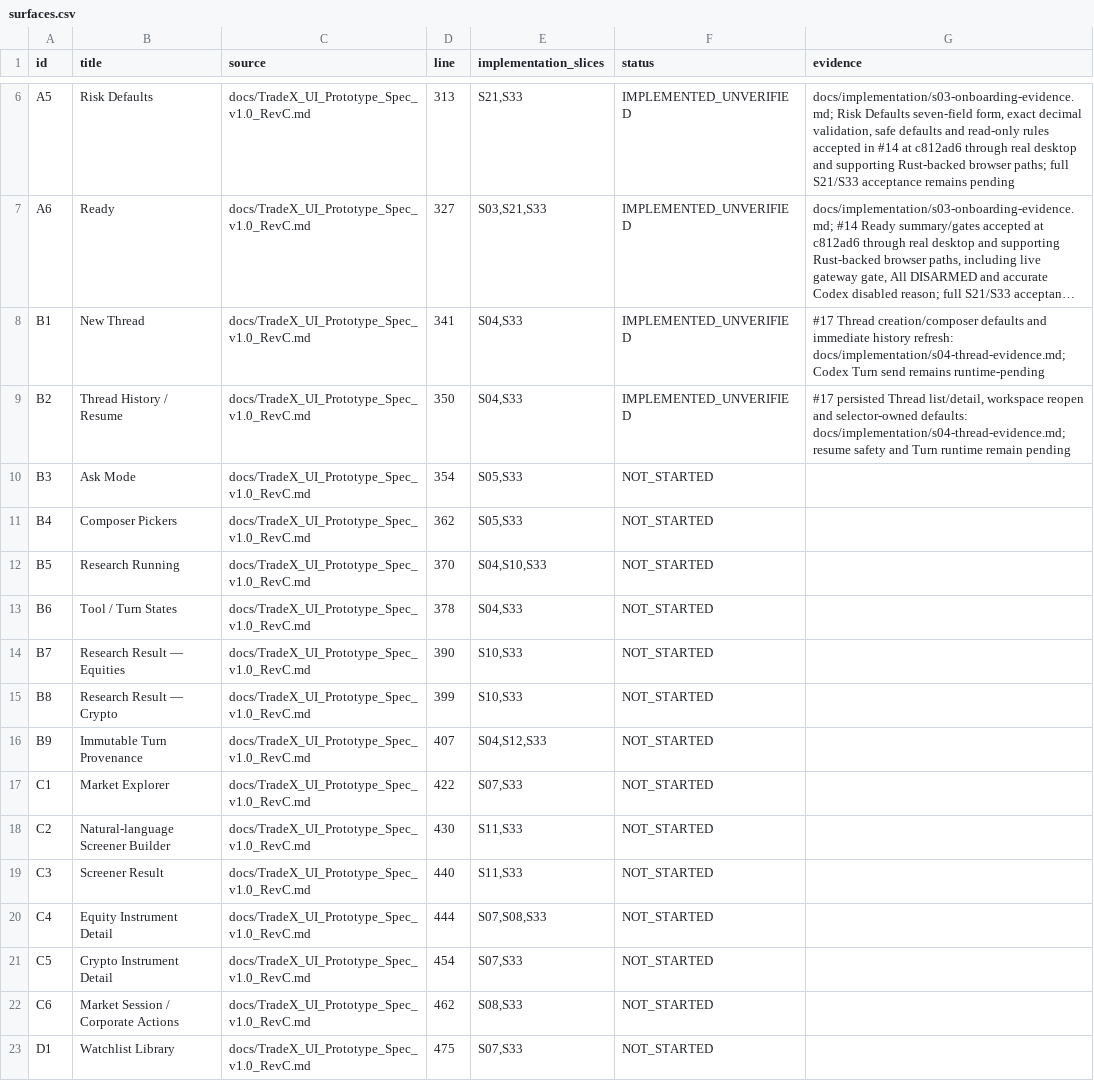
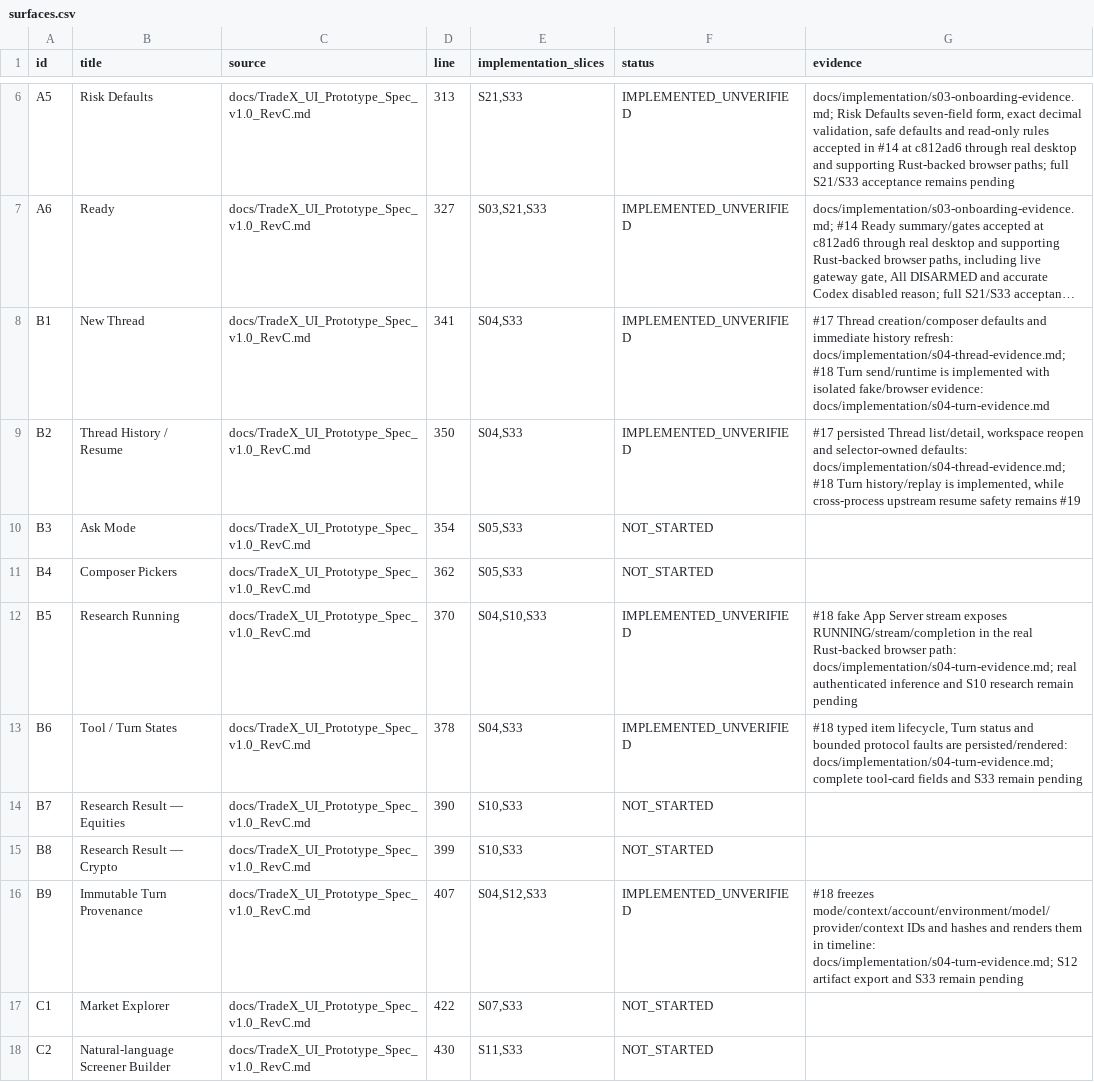
Before and after one commit to kaiqiangh/tradex, a CSV file: docs/implementation/surfaces.csv, drawn as a sheet; only a part is shown, gaps mark what is left out; the shorter side is filled out with more unchanged rows; long unchanged cells end in …; the diff names each change by its address in the sheet, - before the commit and + after, or states it on an @@ line.

```diff
--- a/docs/implementation/surfaces.csv
+++ b/docs/implementation/surfaces.csv
-G8 (evidence): …refresh: docs/implementation/s04-thread-evidence.md; Codex Turn send remains runtime-pending
+G8 (evidence): …refresh: docs/implementation/s04-thread-evidence.md; #18 Turn send/runtime is implemented with isolated fake/browser evidence: docs/implementation/s04-turn-evidence.md
-G9 (evidence): …defaults: docs/implementation/s04-thread-evidence.md; resume safety and Turn runtime remain pending
+G9 (evidence): …defaults: docs/implementation/s04-thread-evidence.md; #18 Turn history/replay is implemented, while cross-process upstream resume safety remains #19
-F12:F13 (status): NOT_STARTED
+F12:F13 (status): IMPLEMENTED_UNVERIFIED
-G12 (evidence): (empty)
+G12 (evidence): #18 fake App Server stream exposes RUNNING/stream/completion in the real Rust-backed browser path: docs/implementation/s04-turn-evidence.md; real authenticated inference and S10 research remain pending
-G13 (evidence): (empty)
+G13 (evidence): #18 typed item lifecycle, Turn status and bounded protocol faults are persisted/rendered: docs/implementation/s04-turn-evidence.md; complete tool-card fields and S33 remain pending
-F16 (status): NOT_STARTED
+F16 (status): IMPLEMENTED_UNVERIFIED
-G16 (evidence): (empty)
+G16 (evidence): #18 freezes mode/context/account/environment/model/provider/context IDs and hashes and renders them in timeline: docs/implementation/s04-turn-evidence.md; S12 artifact export and S33 remain pending
```
Also changed, not shown: docs/implementation/requirements.csv, 3 other files.
